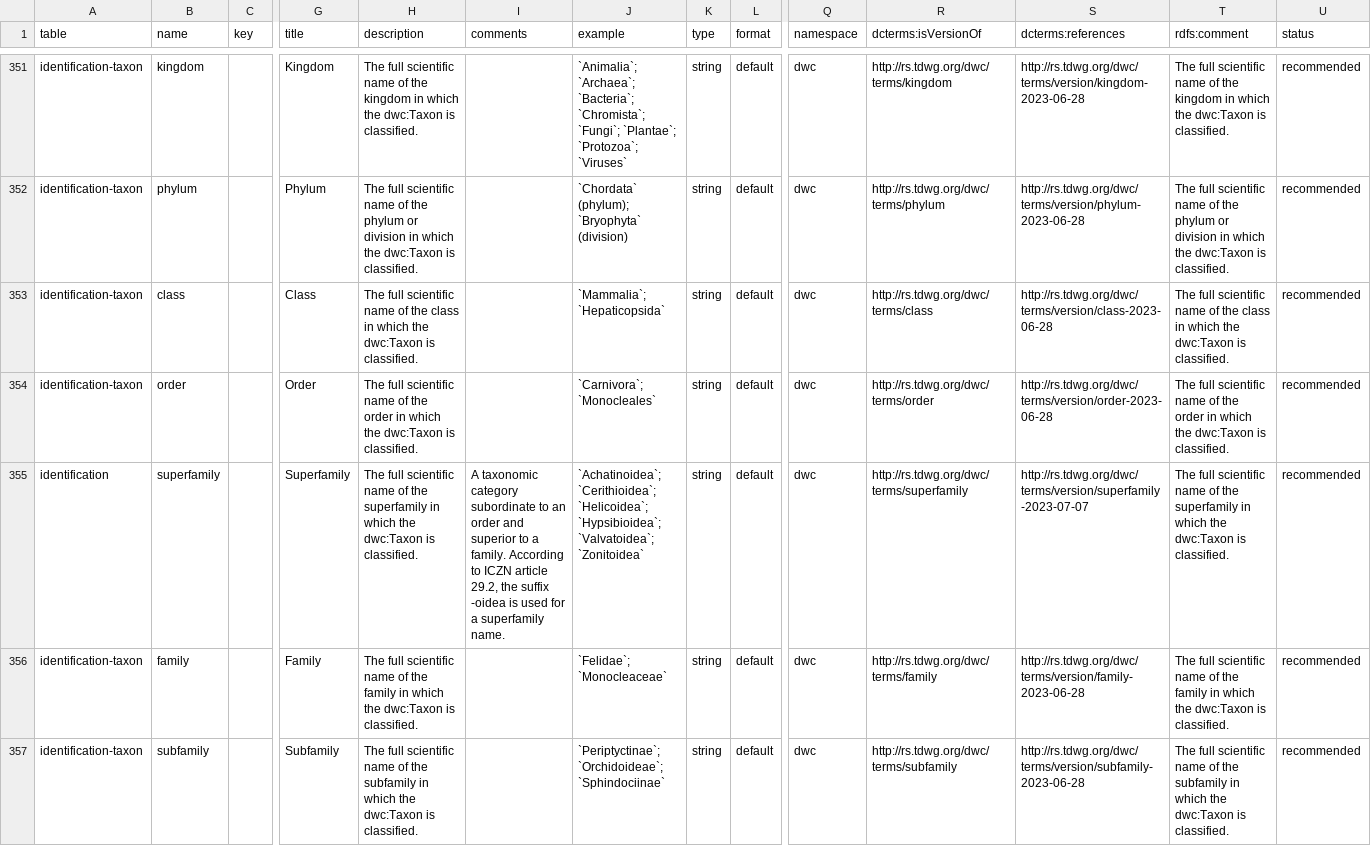
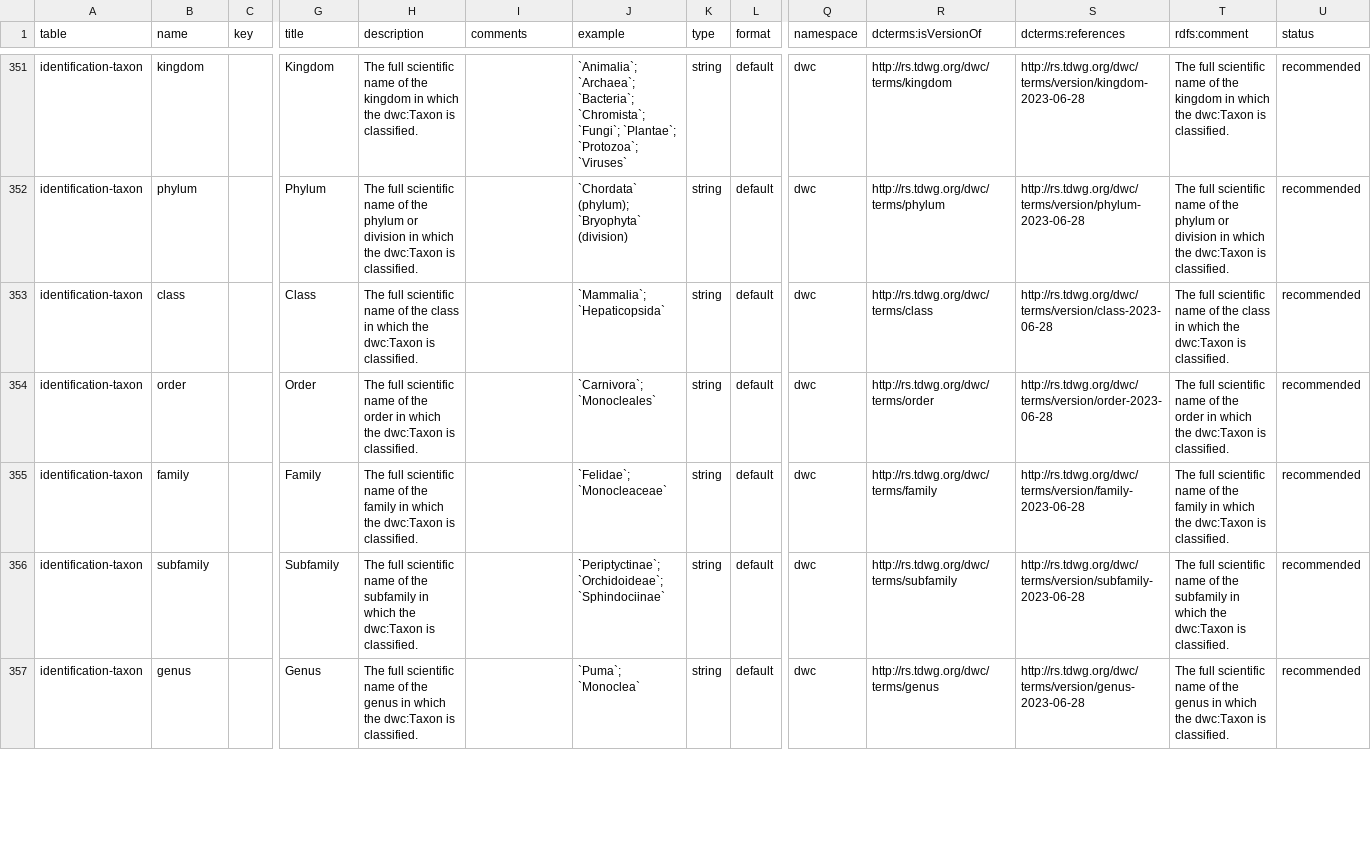
Before and after one commit to gbif/dwc-dp, a CSV file: vocabulary/dwc-dp-fields.csv, drawn as a sheet; only a part is shown, gaps mark what is left out; the shorter side is filled out with more unchanged rows; rows hold the shown columns only; the diff covers the shown part only; the diff names each change by its address in the sheet, - before the commit and + after, or states it on an @@ line.

```diff
--- a/vocabulary/dwc-dp-fields.csv
+++ b/vocabulary/dwc-dp-fields.csv
-row 355: identification | superfamily |  | Superfamily | The full scientific name of the superfamily in which the dwc:Taxon is classified. | A taxonomic category subordinate to an order and superior to a family. According to ICZN article 29.2, the suffix -oidea is used for a superfamily name. | `Achatinoidea`; `Cerithioidea`; `Helicoidea`; `Hypsibioidea`; `Valvatoidea`; `Zonitoidea` | string | default | dwc | http://rs.tdwg.org/dwc/terms/superfamily | http://rs.tdwg.org/dwc/terms/version/superfamily-2023-07-07 | The full scientific name of the superfamily in which the dwc:Taxon is classified. | recommended
```
Also changed, not shown: 2 removed rows and 11 edited cells elsewhere in this file, 17 other files.
